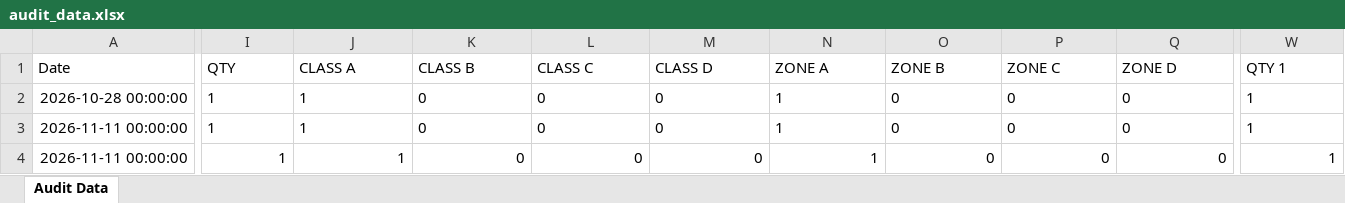
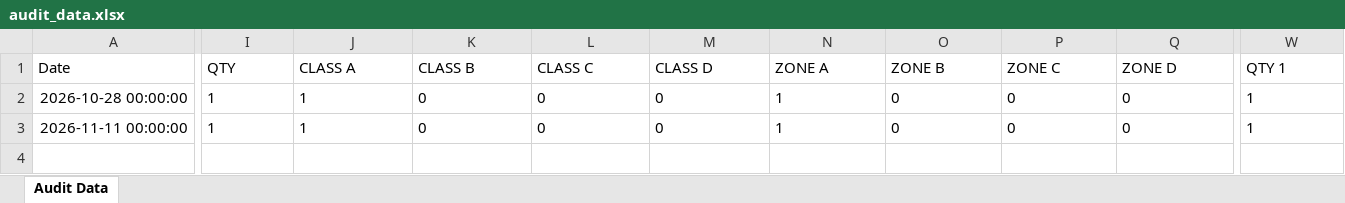
Before and after one commit to shahtaha01365-ai/QFL4-Audit-Intelligence, an Excel workbook: audit_data.xlsx, sheet Audit Data, drawn as a sheet; only a part is shown, gaps mark what is left out; values as stored, in another font and other column widths than the file's, no borders; removed rows and columns are numbered as before the commit, all else as after; rows hold the shown columns only; the diff names each change by its address in the sheet, - before the commit and + after, or states it on an @@ line.

Commit message:
Update audit_data.xlsx from Google Sheets

```diff
--- a/audit_data.xlsx (sheet Audit Data)
+++ b/audit_data.xlsx (sheet Audit Data)
-row 3: 2026-11-11 00:00:00 | 1 | 1 | 0 | 0 | 0 | 1 | 0 | 0 | 0 | 1
-I3:Q3 alignment: right
+I3:Q3 alignment: left
-W3 alignment: right
+W3 alignment: left
```
